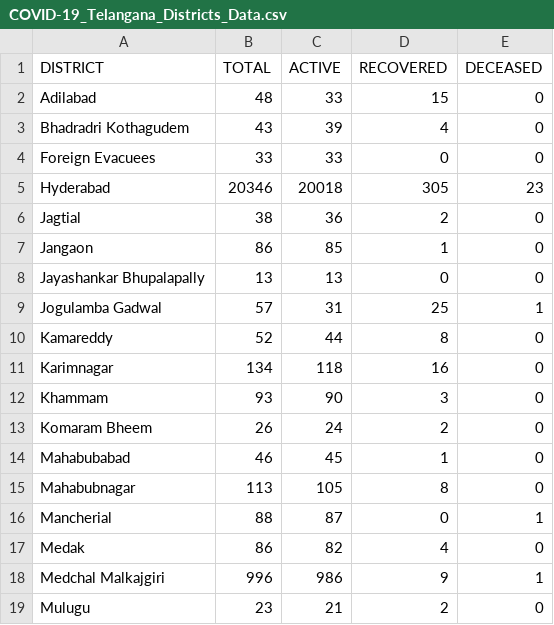
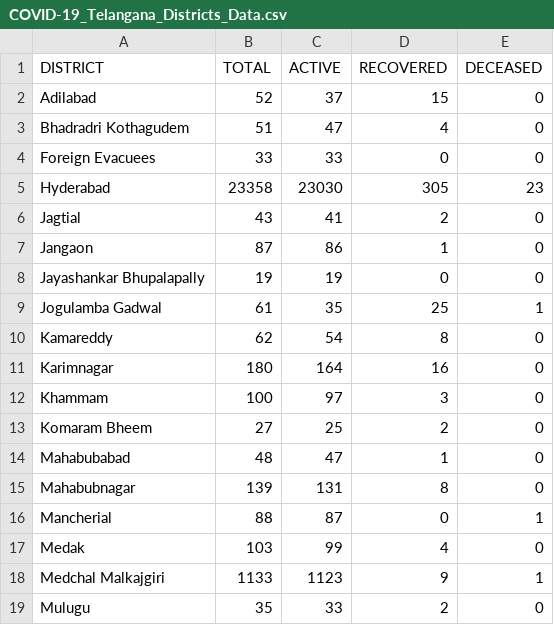
Before and after one commit to Ram-95/Corona-Tracker, a CSV file: COVID-19_Telangana_Districts_Data.csv, drawn as a sheet; only a part is shown; the diff covers the shown part only.

```diff
--- a/COVID-19_Telangana_Districts_Data.csv
+++ b/COVID-19_Telangana_Districts_Data.csv
@@ -1,19 +1,19 @@
 DISTRICT,TOTAL,ACTIVE,RECOVERED,DECEASED
-Adilabad,48,33,15,0
-Bhadradri Kothagudem,43,39,4,0
+Adilabad,52,37,15,0
+Bhadradri Kothagudem,51,47,4,0
 Foreign Evacuees,33,33,0,0
-Hyderabad,20346,20018,305,23
-Jagtial,38,36,2,0
-Jangaon,86,85,1,0
-Jayashankar Bhupalapally,13,13,0,0
-Jogulamba Gadwal,57,31,25,1
-Kamareddy,52,44,8,0
-Karimnagar,134,118,16,0
-Khammam,93,90,3,0
-Komaram Bheem,26,24,2,0
-Mahabubabad,46,45,1,0
-Mahabubnagar,113,105,8,0
+Hyderabad,23358,23030,305,23
+Jagtial,43,41,2,0
+Jangaon,87,86,1,0
+Jayashankar Bhupalapally,19,19,0,0
+Jogulamba Gadwal,61,35,25,1
+Kamareddy,62,54,8,0
+Karimnagar,180,164,16,0
+Khammam,100,97,3,0
+Komaram Bheem,27,25,2,0
+Mahabubabad,48,47,1,0
+Mahabubnagar,139,131,8,0
 Mancherial,88,87,0,1
-Medak,86,82,4,0
-Medchal Malkajgiri,996,986,9,1
-Mulugu,23,21,2,0
+Medak,103,99,4,0
+Medchal Malkajgiri,1133,1123,9,1
+Mulugu,35,33,2,0
```
Also changed, not shown: 33 edited cells elsewhere in this file, COVID-19_Continent_Data.csv, COVID-19_Country_Data.csv, 4 other files.
